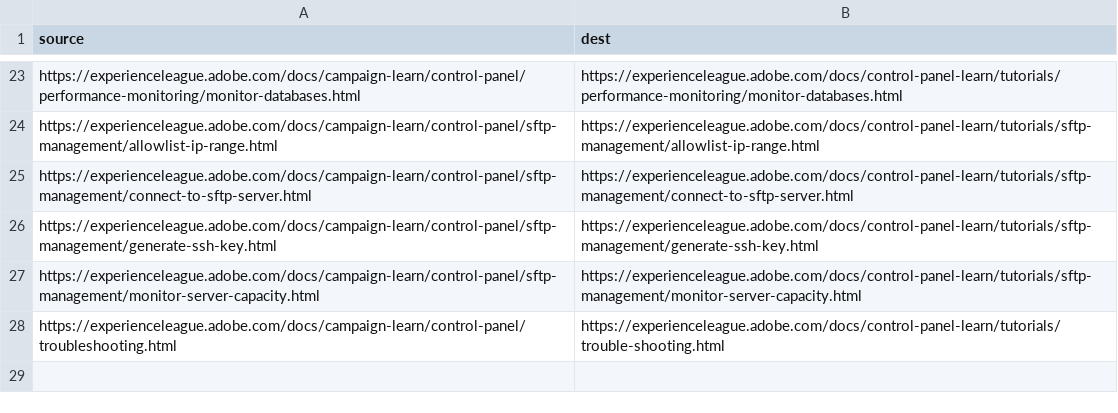
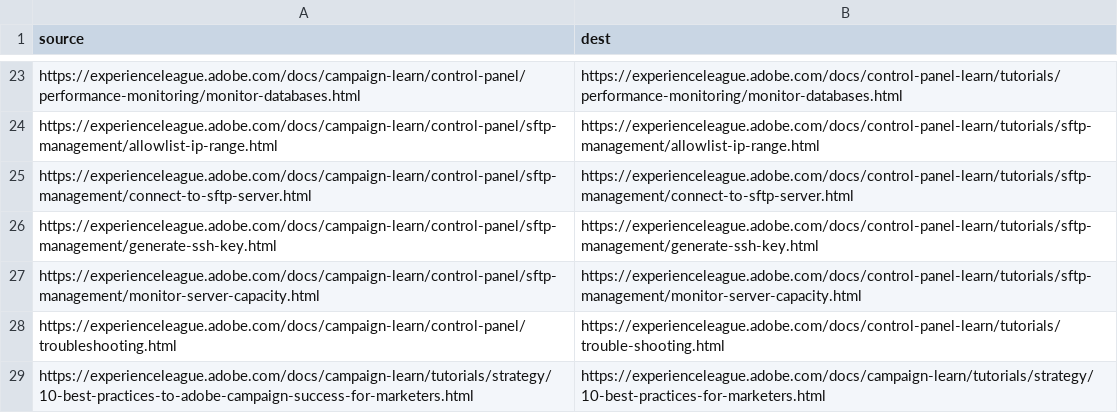
Before and after one commit to AdobeDocs/campaign-learn.ja-JP, a CSV file: redirects.csv, drawn as a sheet; only a part is shown, gaps mark what is left out.

```diff
--- a/redirects.csv
+++ b/redirects.csv
@@ -28 +28,2 @@ https://experienceleague.adobe.com/docs/campaign-learn/control-panel/sftp-manage
 https://experienceleague.adobe.com/docs/campaign-learn/control-panel/troubleshooting.html,https://experienceleague.adobe.com/docs/control-panel-learn/tutorials/trouble-shooting.html
+https://experienceleague.adobe.com/docs/campaign-learn/tutorials/strategy/10-best-practices-to-adobe-campaign-success-for-marketers.html,https://experienceleague.adobe.com/docs/campaign-learn/tutorials/strategy/10-best-practices-for-marketers.html
```
Also changed, not shown: 1 other file.
